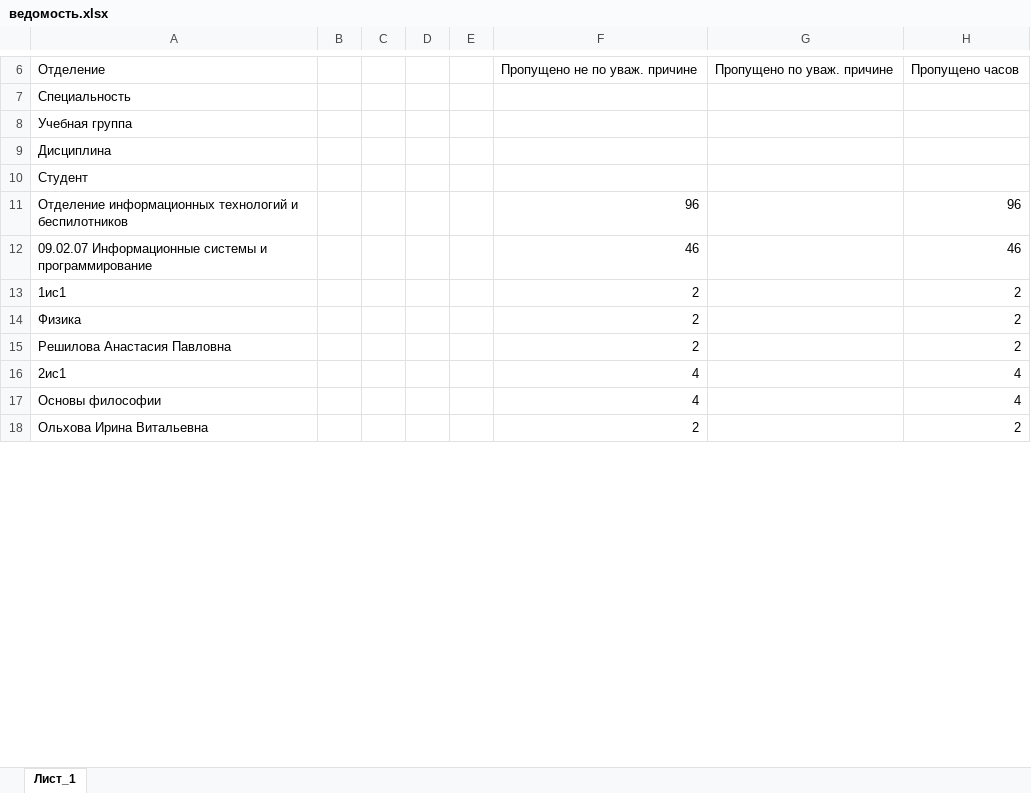
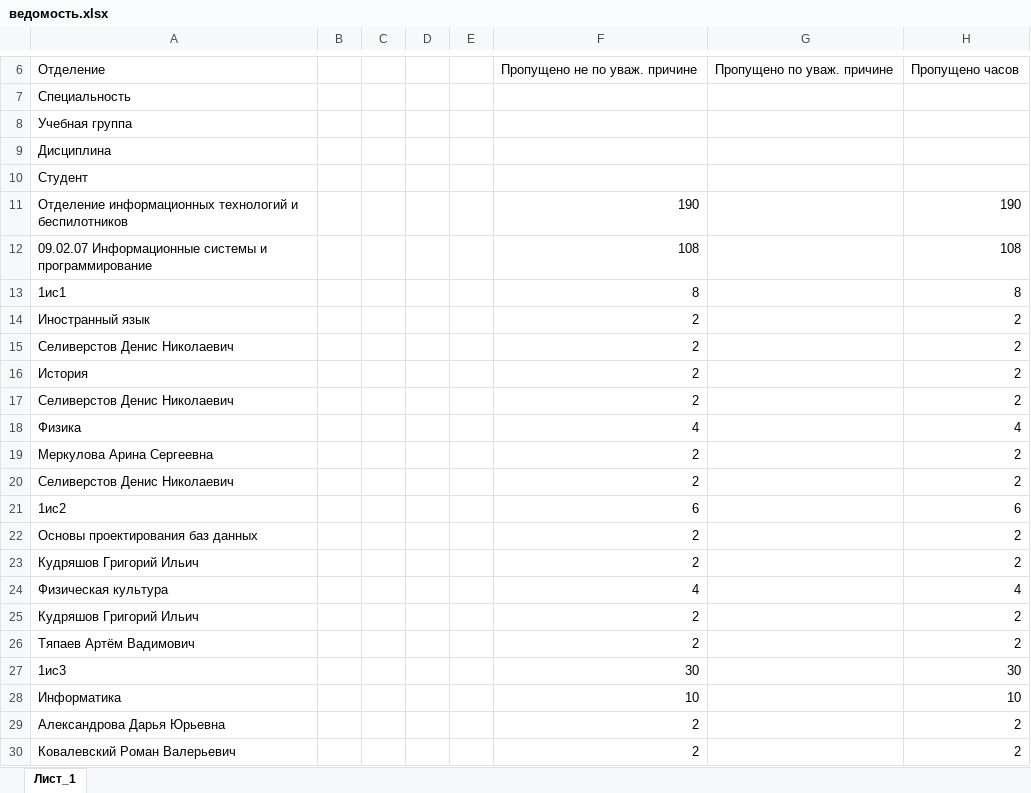
Before and after one commit to IlyaKhar/dashboard, an Excel workbook: backendupdate/backend/internal/converter/ведомость.xlsx, sheet Лист_1, drawn as a sheet; only a part is shown, gaps mark what is left out; the shorter side is filled out with more unchanged rows; values as stored, in another font and other column widths than the file's, no borders; addresses are those after the commit; the diff covers the shown part only; the diff names each change by its address in the sheet, - before the commit and + after, or states it on an @@ line.

Commit message:
fix: расписание на дату + история посещаемости

```diff
--- a/backendupdate/backend/internal/converter/ведомость.xlsx (sheet Лист_1)
+++ b/backendupdate/backend/internal/converter/ведомость.xlsx (sheet Лист_1)
-F11: 96
+F11: 190
-H11: 96
+H11: 190
-F12: 46
+F12: 108
-H12: 46
+H12: 108
+row 13: 1ис1 |  |  |  |  | 8 |  | 8
-A14: 1ис1
+A14: Иностранный язык
-A15: Физика
+A15: Селиверстов Денис Николаевич
+row 16: История |  |  |  |  | 2 |  | 2
-A17: Решилова Анастасия Павловна
+A17: Селиверстов Денис Николаевич
-A18: 2ис1
+A18: Физика
+row 19: Меркулова Арина Сергеевна |  |  |  |  | 2 |  | 2
+row 20: Селиверстов Денис Николаевич |  |  |  |  | 2 |  | 2
+row 21: 1ис2 |  |  |  |  | 6 |  | 6
+row 22: Основы проектирования баз данных |  |  |  |  | 2 |  | 2
+row 23: Кудряшов Григорий Ильич |  |  |  |  | 2 |  | 2
-A24: Основы философии
+A24: Физическая культура
+row 25: Кудряшов Григорий Ильич |  |  |  |  | 2 |  | 2
+row 26: Тяпаев Артём Вадимович |  |  |  |  | 2 |  | 2
+row 27: 1ис3 |  |  |  |  | 30 |  | 30
+row 28: Информатика |  |  |  |  | 10 |  | 10
+row 29: Александрова Дарья Юрьевна |  |  |  |  | 2 |  | 2
+row 30: Ковалевский Роман Валерьевич |  |  |  |  | 2 |  | 2
```
Also changed, not shown: 466 added rows, 31 removed rows and 80 edited cells elsewhere in this sheet, 24 other files.
